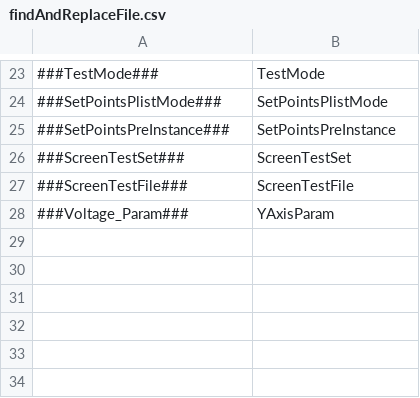
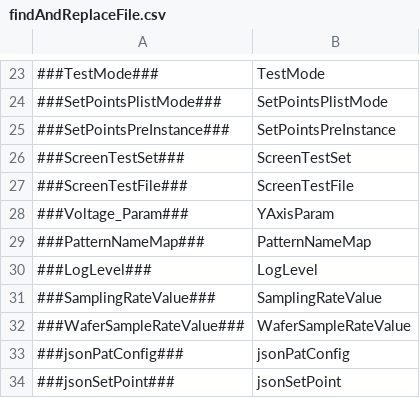
Before and after one commit to eoghanocIntel/lighterFluid, a CSV file: lighterFluid/inputs/findAndReplaceFile.csv, drawn as a sheet; only a part is shown, gaps mark what is left out.

Commit message:
Removed all 'ARR_' dependencies so that it works for any modules ! Use Sheet 'tab' name as reference module name for counter/bin

```diff
--- a/lighterFluid/inputs/findAndReplaceFile.csv
+++ b/lighterFluid/inputs/findAndReplaceFile.csv
@@ -28 +28,7 @@
 ###Voltage_Param###,YAxisParam
+###PatternNameMap###,PatternNameMap
+###LogLevel###,LogLevel
+###SamplingRateValue###,SamplingRateValue
+###WaferSampleRateValue###,WaferSampleRateValue
+###jsonPatConfig###,jsonPatConfig
+###jsonSetPoint###,jsonSetPoint
```
Also changed, not shown: 16 other files.
